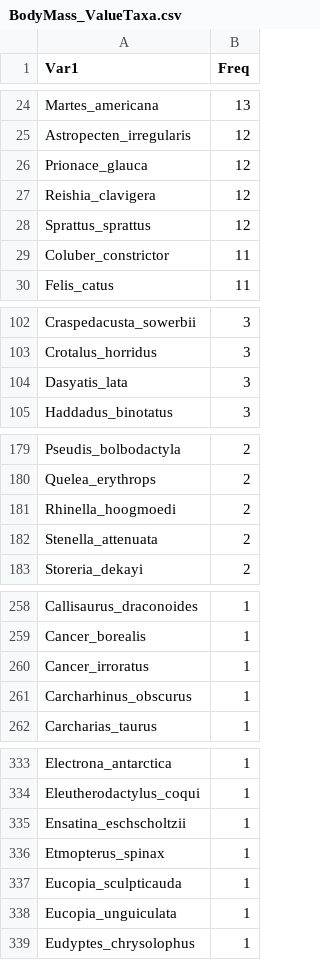
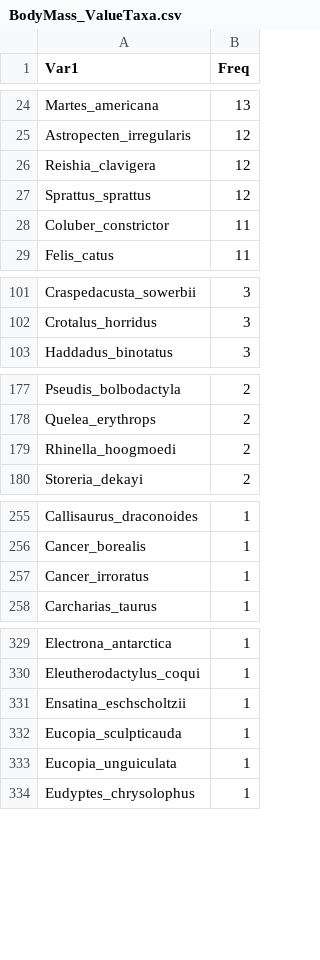
Before and after one commit to marknovak/FracFeed_DB, a CSV file: tmp/BodyMass/BodyMass_ValueTaxa.csv, drawn as a sheet; only a part is shown, gaps mark what is left out; the diff covers the shown part only; the diff names each change by its address in the sheet, - before the commit and + after, or states it on an @@ line.

```diff
--- a/tmp/BodyMass/BodyMass_ValueTaxa.csv
+++ b/tmp/BodyMass/BodyMass_ValueTaxa.csv
-row 26: Prionace_glauca | 12
-row 104: Dasyatis_lata | 3
-row 182: Stenella_attenuata | 2
-row 261: Carcharhinus_obscurus | 1
-row 336: Etmopterus_spinax | 1
```
Also changed, not shown: 8 removed rows elsewhere in this file, tmp/BodyMass/BodyMass_Needs.csv, tmp/FracFeed_Data.csv, 6 other files.
